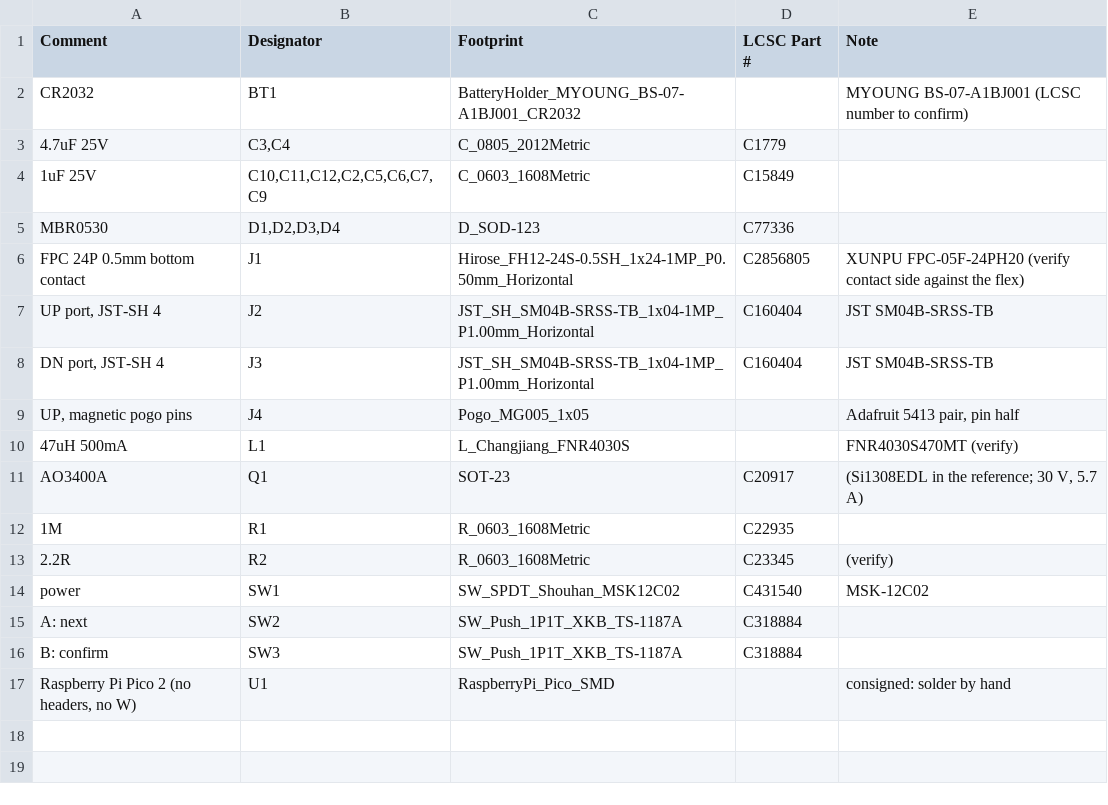
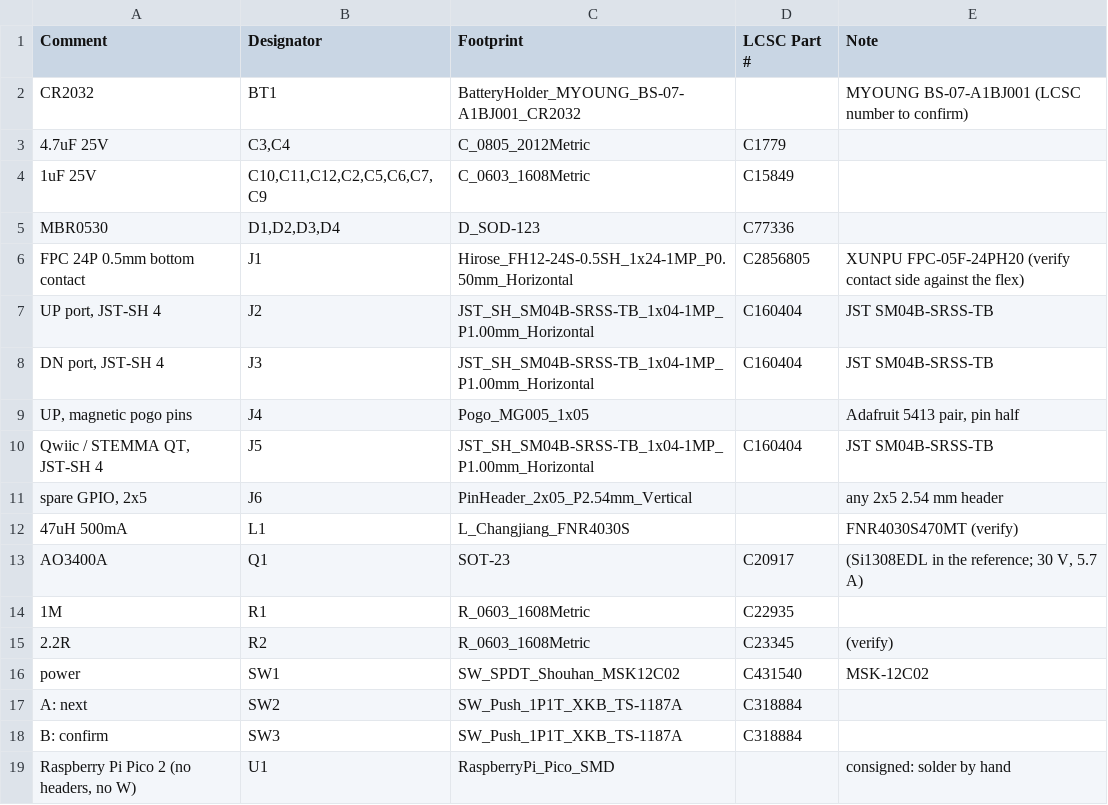
Before and after one commit to yourbuddyconner/cahoots, a CSV file: hardware/v1/bom.csv, drawn as a sheet.

Commit message:
V1: regenerated with J5 (Qwiic, bottom centre) and J6 (2x5 header, back at -5,-30); 0 incomplete, 0 DRC; render scripts use web/ for Playwright

```diff
--- a/hardware/v1/bom.csv
+++ b/hardware/v1/bom.csv
@@ -9,2 +9,4 @@ FPC 24P 0.5mm bottom contact,J1,Hirose_FH12-24S-0.5SH_1x24-1MP_P0.50mm_Horizonta
 "UP, magnetic pogo pins",J4,Pogo_MG005_1x05,,"Adafruit 5413 pair, pin half"
+"Qwiic / STEMMA QT, JST-SH 4",J5,JST_SH_SM04B-SRSS-TB_1x04-1MP_P1.00mm_Horizontal,C160404,JST SM04B-SRSS-TB
+"spare GPIO, 2x5",J6,PinHeader_2x05_P2.54mm_Vertical,,any 2x5 2.54 mm header
 47uH 500mA,L1,L_Changjiang_FNR4030S,,FNR4030S470MT (verify)
```
Also changed, not shown: 9 other files.
